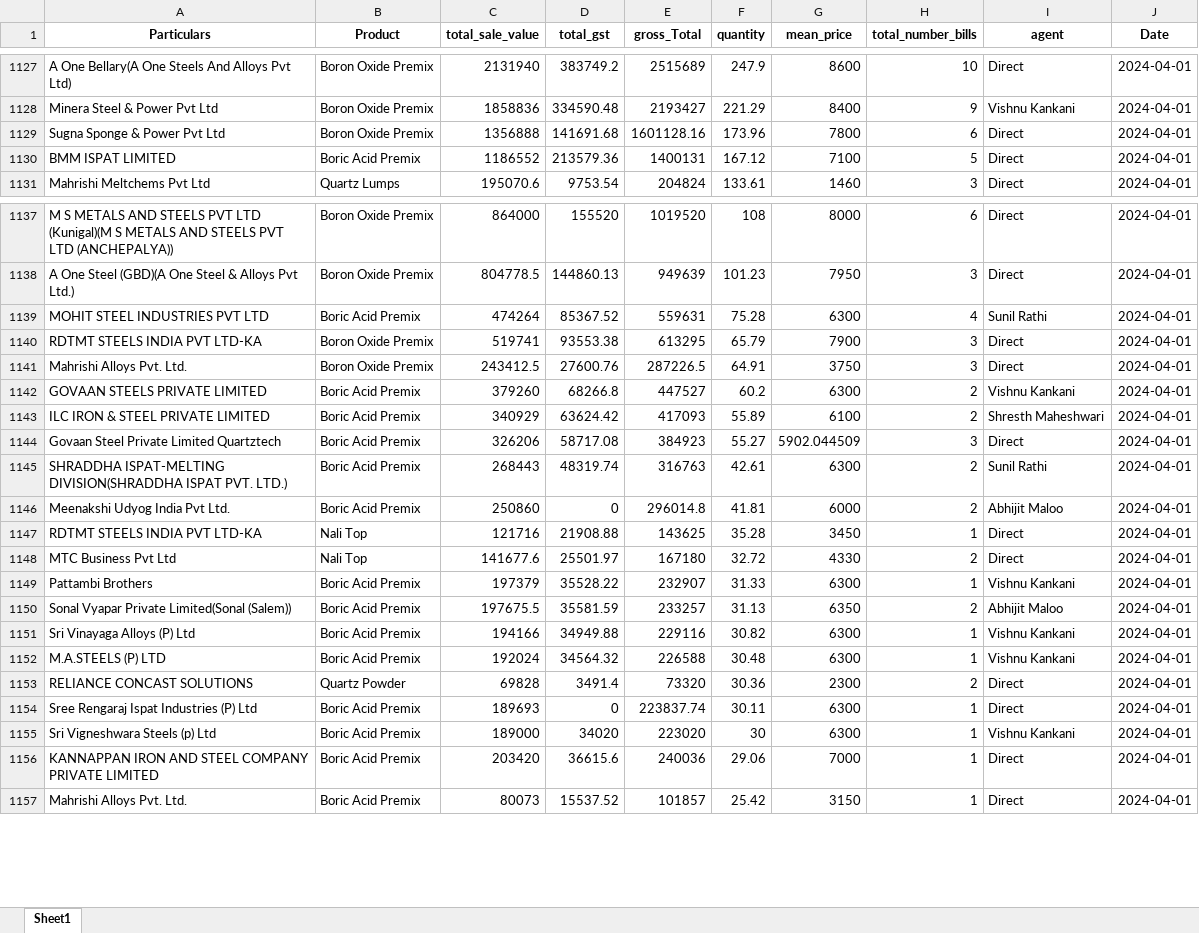
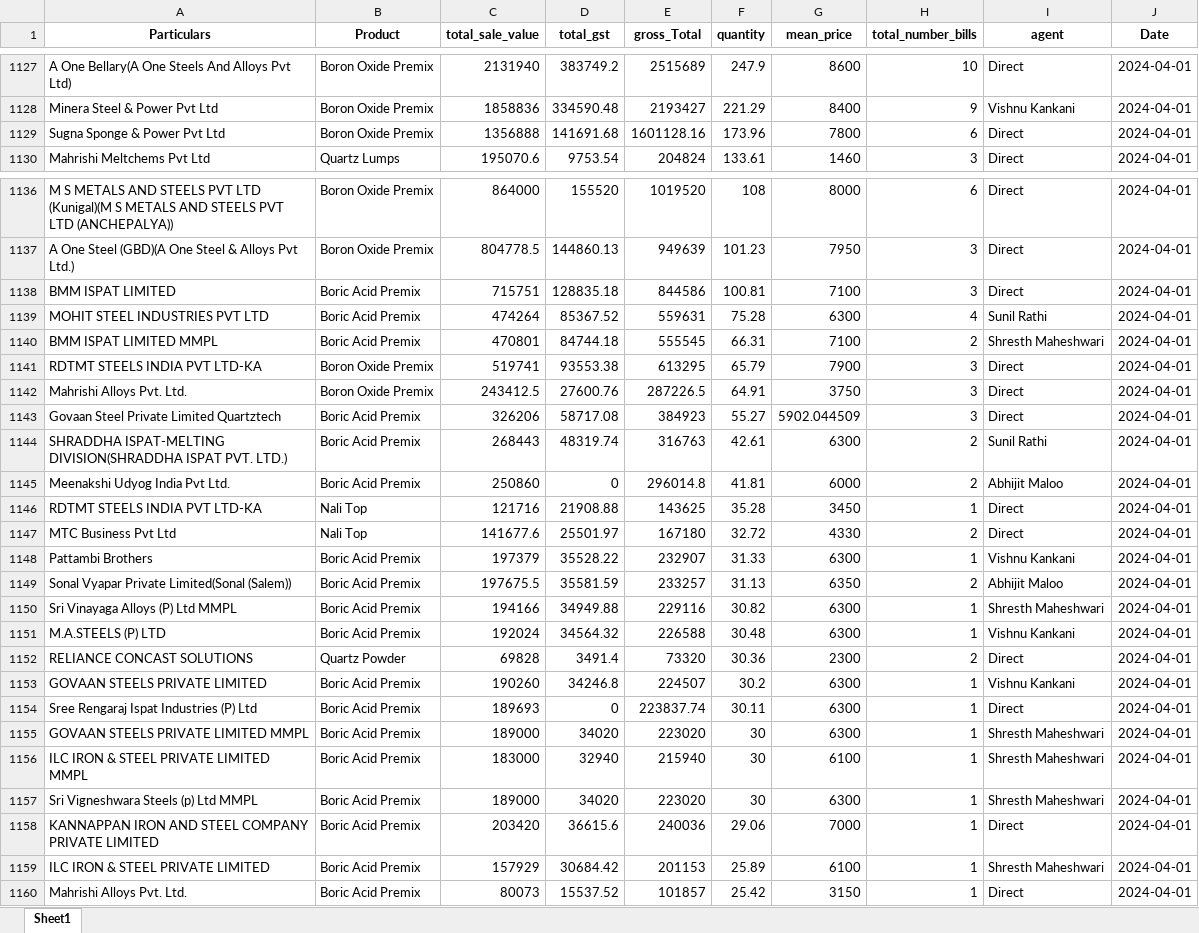
Before and after one commit to obhutara/SalesDashboard, an Excel workbook: src/customers.xlsx, sheet Sheet1, drawn as a sheet; only a part is shown, gaps mark what is left out; values as stored, in another font and other column widths than the file's, no borders; removed rows and columns are numbered as before the commit, all else as after; the diff names each change by its address in the sheet, - before the commit and + after, or states it on an @@ line.

Commit message:
updated 3/5/24

```diff
--- a/src/customers.xlsx (sheet Sheet1)
+++ b/src/customers.xlsx (sheet Sheet1)
-row 1130: BMM ISPAT LIMITED | Boric Acid Premix | 1186552 | 213579.36 | 1400131 | 167.12 | 7100 | 5 | Direct | 2024-04-01
+row 1138: BMM ISPAT LIMITED | Boric Acid Premix | 715751 | 128835.18 | 844586 | 100.81 | 7100 | 3 | Direct | 2024-04-01
+row 1140: BMM ISPAT LIMITED MMPL | Boric Acid Premix | 470801 | 84744.18 | 555545 | 66.31 | 7100 | 2 | Shresth Maheshwari | 2024-04-01
-row 1142: GOVAAN STEELS PRIVATE LIMITED | Boric Acid Premix | 379260 | 68266.8 | 447527 | 60.2 | 6300 | 2 | Vishnu Kankani | 2024-04-01
-row 1143: ILC IRON & STEEL PRIVATE LIMITED | Boric Acid Premix | 340929 | 63624.42 | 417093 | 55.89 | 6100 | 2 | Shresth Maheshwari | 2024-04-01
-A1150 (Particulars): Sri Vinayaga Alloys (P) Ltd
+A1150 (Particulars): Sri Vinayaga Alloys (P) Ltd MMPL
-I1150 (agent): Vishnu Kankani
+I1150 (agent): Shresth Maheshwari
+row 1153: GOVAAN STEELS PRIVATE LIMITED | Boric Acid Premix | 190260 | 34246.8 | 224507 | 30.2 | 6300 | 1 | Vishnu Kankani | 2024-04-01
+row 1155: GOVAAN STEELS PRIVATE LIMITED MMPL | Boric Acid Premix | 189000 | 34020 | 223020 | 30 | 6300 | 1 | Shresth Maheshwari | 2024-04-01
+row 1156: ILC IRON & STEEL PRIVATE LIMITED MMPL | Boric Acid Premix | 183000 | 32940 | 215940 | 30 | 6100 | 1 | Shresth Maheshwari | 2024-04-01
-A1157 (Particulars): Sri Vigneshwara Steels (p) Ltd
+A1157 (Particulars): Sri Vigneshwara Steels (p) Ltd MMPL
-I1157 (agent): Vishnu Kankani
+I1157 (agent): Shresth Maheshwari
+row 1159: ILC IRON & STEEL PRIVATE LIMITED | Boric Acid Premix | 157929 | 30684.42 | 201153 | 25.89 | 6100 | 1 | Shresth Maheshwari | 2024-04-01
```
